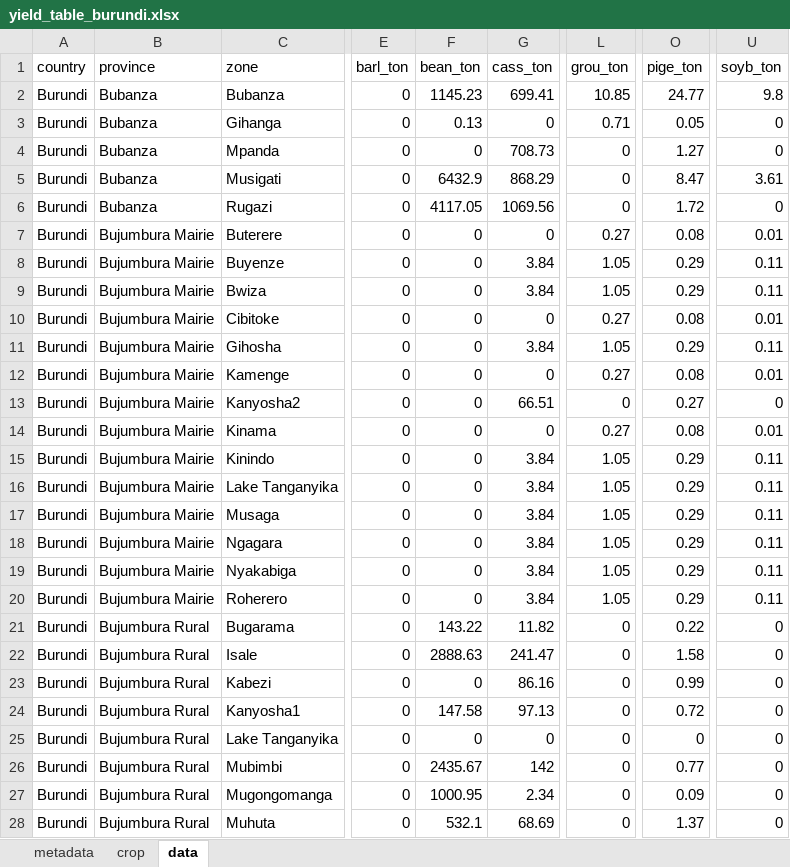
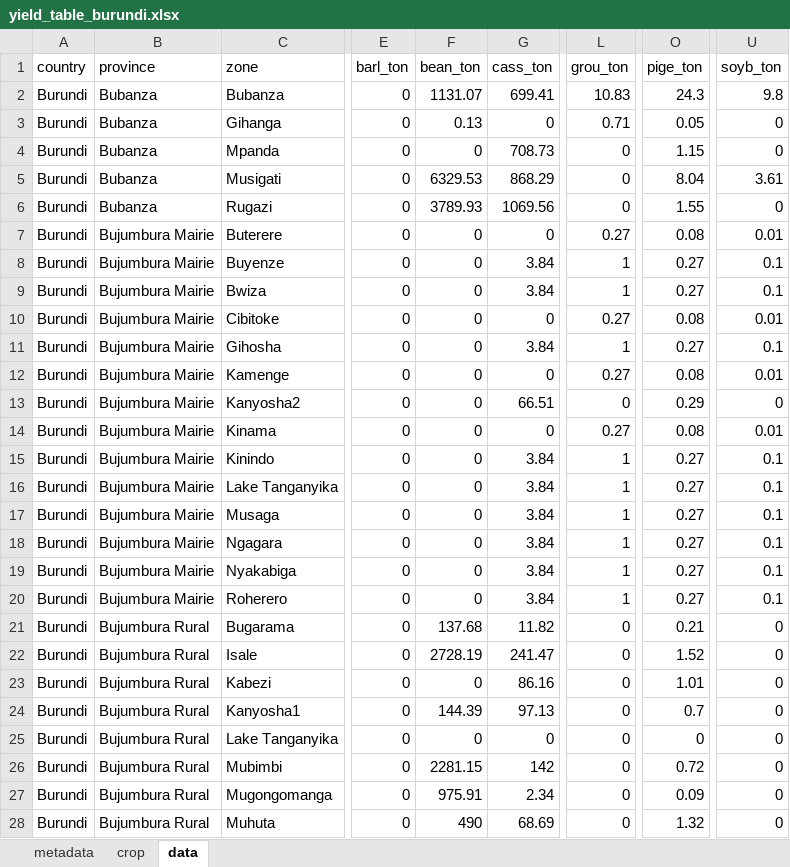
Before and after one commit to creimers/gaia-webapp, an Excel workbook: public/data/yield_loss/yield_table_burundi.xlsx, sheet data, drawn as a sheet; only a part is shown, gaps mark what is left out; values as stored, in another font and other column widths than the file's, no borders; the diff covers the shown part only; the diff names each change by its address in the sheet, - before the commit and + after, or states it on an @@ line.

```diff
--- a/public/data/yield_loss/yield_table_burundi.xlsx (sheet data)
+++ b/public/data/yield_loss/yield_table_burundi.xlsx (sheet data)
-F2 (bean_ton): 1145.23
+F2 (bean_ton): 1131.07
-L2 (grou_ton): 10.85
+L2 (grou_ton): 10.83
-O2 (pige_ton): 24.77
+O2 (pige_ton): 24.3
-O4 (pige_ton): 1.27
+O4 (pige_ton): 1.15
-F5 (bean_ton): 6432.9
+F5 (bean_ton): 6329.53
-O5 (pige_ton): 8.47
+O5 (pige_ton): 8.04
-F6 (bean_ton): 4117.05
+F6 (bean_ton): 3789.93
-O6 (pige_ton): 1.72
+O6 (pige_ton): 1.55
-L8:L9 (grou_ton): 1.05
+L8:L9 (grou_ton): 1
-O8:O9 (pige_ton): 0.29
+O8:O9 (pige_ton): 0.27
-U8:U9 (soyb_ton): 0.11
+U8:U9 (soyb_ton): 0.1
-L11 (grou_ton): 1.05
+L11 (grou_ton): 1
-O11 (pige_ton): 0.29
+O11 (pige_ton): 0.27
-U11 (soyb_ton): 0.11
+U11 (soyb_ton): 0.1
-O13 (pige_ton): 0.27
+O13 (pige_ton): 0.29
-L15:L20 (grou_ton): 1.05
+L15:L20 (grou_ton): 1
-O15:O20 (pige_ton): 0.29
+O15:O20 (pige_ton): 0.27
-U15:U20 (soyb_ton): 0.11
+U15:U20 (soyb_ton): 0.1
-F21 (bean_ton): 143.22
+F21 (bean_ton): 137.68
-O21 (pige_ton): 0.22
+O21 (pige_ton): 0.21
-F22 (bean_ton): 2888.63
+F22 (bean_ton): 2728.19
-O22 (pige_ton): 1.58
+O22 (pige_ton): 1.52
-O23 (pige_ton): 0.99
+O23 (pige_ton): 1.01
-F24 (bean_ton): 147.58
+F24 (bean_ton): 144.39
-O24 (pige_ton): 0.72
+O24 (pige_ton): 0.7
-F26 (bean_ton): 2435.67
+F26 (bean_ton): 2281.15
-O26 (pige_ton): 0.77
+O26 (pige_ton): 0.72
-F27 (bean_ton): 1000.95
+F27 (bean_ton): 975.91
-F28 (bean_ton): 532.1
+F28 (bean_ton): 490
-O28 (pige_ton): 1.37
+O28 (pige_ton): 1.32
```
Also changed, not shown: 228 edited cells elsewhere in this sheet, public/data/yield_loss/yield_table_allcountries.xlsx, public/data/yield_loss/yield_table_angola.xlsx, 42 other files.
